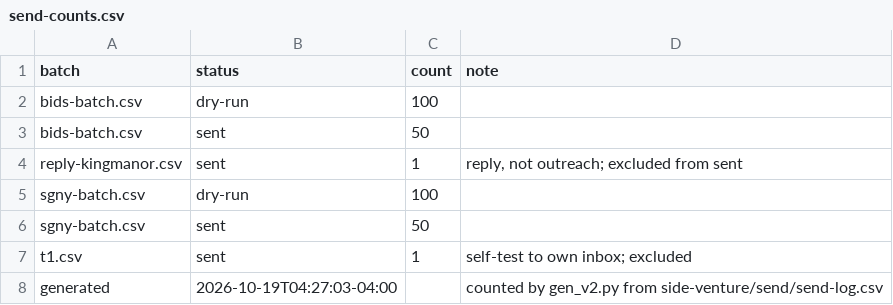
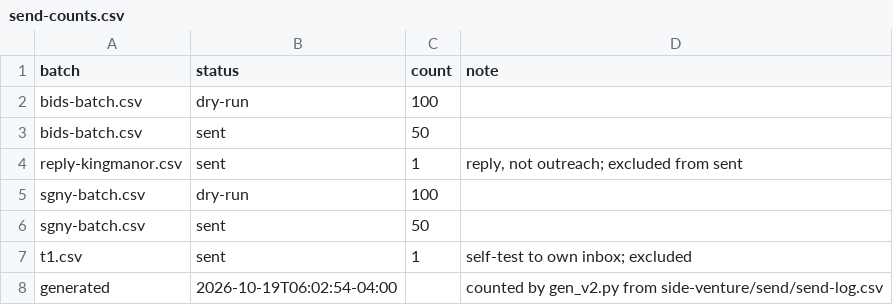
Before and after one commit to erikhuovi13/pauca-dashboard, a CSV file: v2/sources/send-counts.csv, drawn as a sheet.

```diff
--- a/v2/sources/send-counts.csv
+++ b/v2/sources/send-counts.csv
@@ -7,2 +7,2 @@ sgny-batch.csv,sent,50,
 t1.csv,sent,1,self-test to own inbox; excluded
-generated,2026-10-19T04:27:03-04:00,,counted by gen_v2.py from side-venture/send/send-log.csv
+generated,2026-10-19T06:02:54-04:00,,counted by gen_v2.py from side-venture/send/send-log.csv
```
Also changed, not shown: v2/sources/reply-counts.csv, 7 other files.
